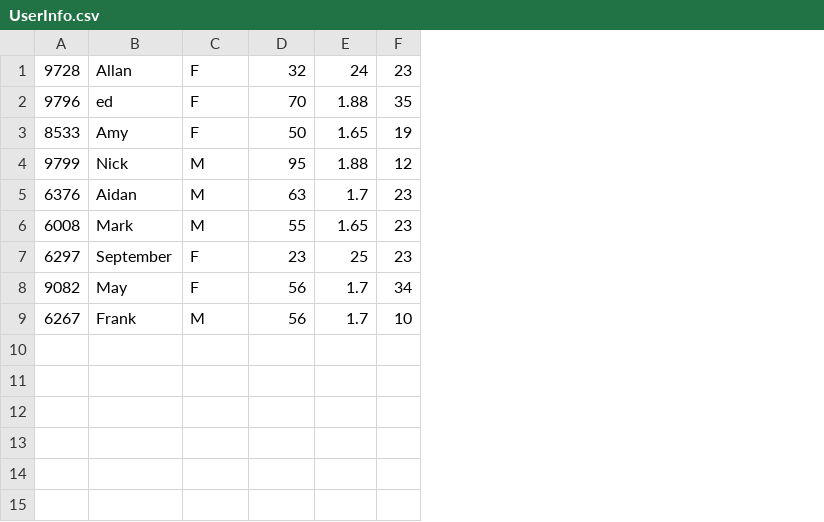
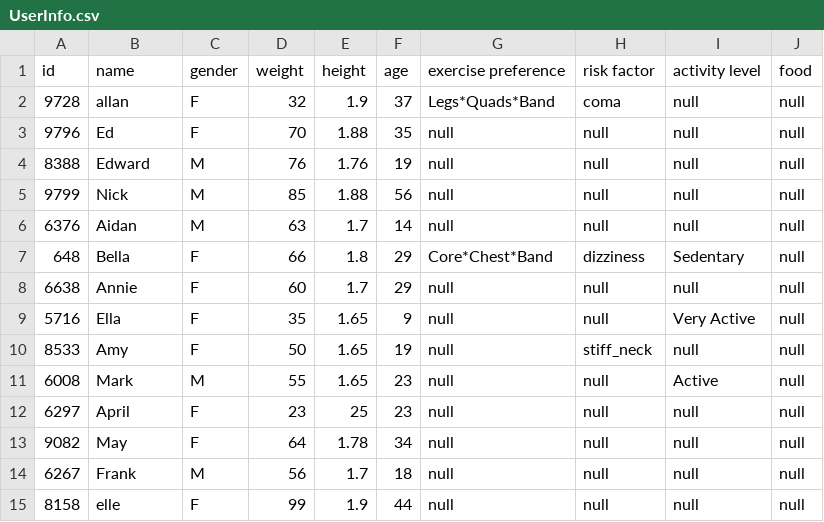
Before and after one commit to CSC207-UofT/course-project-dj-wepny, a CSV file: src/main/java/UserInfo.csv, drawn as a sheet; removed rows and columns are numbered as before the commit, all else as after; the diff names each change by its address in the sheet, - before the commit and + after, or states it on an @@ line.

Commit message:
Updated UserParser. Finished every feature except for MealPlanGenerator. Cleaned Console

```diff
--- a/src/main/java/UserInfo.csv
+++ b/src/main/java/UserInfo.csv
+column G, rows 2-3: Legs*Quads*Band | null; rows 10-14: all null
+column H, rows 2-3: coma | null; rows 10-14: stiff_neck | null | null | null | null
+column I, rows 2-3: null | null; rows 10-14: null | Active | null | null | null
+column J, rows 2-3: null | null; rows 10-14: all null
+row 1: id | name | gender | weight | height | age | exercise preference | risk factor | activity level | food
-B2: Allan
+B2: allan
-E2: 24
+E2: 1.9
-F2: 23
+F2: 37
-B3: ed
+B3: Ed
+row 4: 8388 | Edward | M | 76 | 1.76 | 19 | null | null | null | null
+row 5: 9799 | Nick | M | 85 | 1.88 | 56 | null | null | null | null
+row 6: 6376 | Aidan | M | 63 | 1.7 | 14 | null | null | null | null
+row 7: 648 | Bella | F | 66 | 1.8 | 29 | Core*Chest*Band | dizziness | Sedentary | null
+row 8: 6638 | Annie | F | 60 | 1.7 | 29 | null | null | null | null
+row 9: 5716 | Ella | F | 35 | 1.65 | 9 | null | null | Very Active | null
-row 4: 9799 | Nick | M | 95 | 1.88 | 12
-row 5: 6376 | Aidan | M | 63 | 1.7 | 23
-B12: September
+B12: April
-D13: 56
+D13: 64
-E13: 1.7
+E13: 1.78
-F14: 10
+F14: 18
+row 15: 8158 | elle | F | 99 | 1.9 | 44 | null | null | null | null
```
Also changed, not shown: 12 other files.
